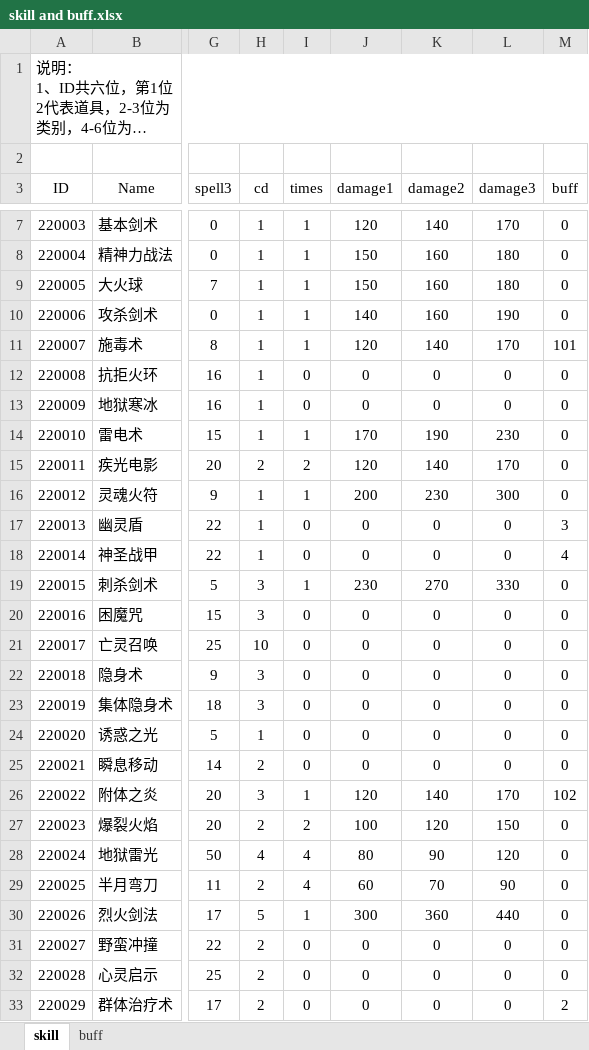
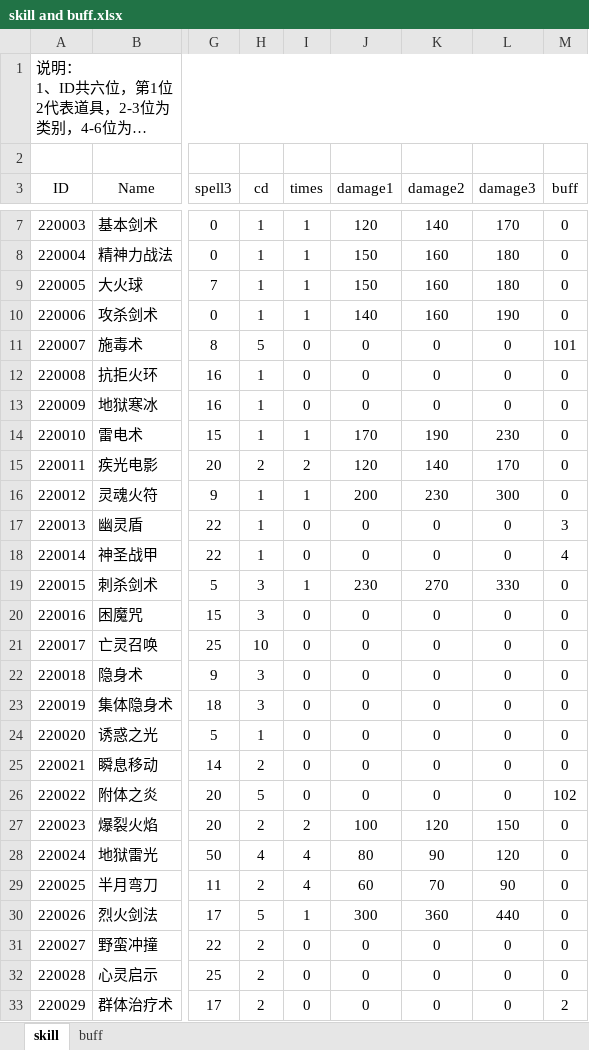
Before and after one commit to simon0xia/mirror, an Excel workbook: documents/skill and buff.xlsx, sheet skill, drawn as a sheet; only a part is shown, gaps mark what is left out; long unchanged cells end in …; values as stored, in another font and other column widths than the file's, no borders; conditional formats not drawn; the diff names each change by its address in the sheet, - before the commit and + after, or states it on an @@ line.

```diff
--- a/documents/skill and buff.xlsx (sheet skill)
+++ b/documents/skill and buff.xlsx (sheet skill)
-H11 (cd): 1
+H11 (cd): 5
-I11 (times): 1
+I11 (times): 0
-J11 (damage1): 120
+J11 (damage1): 0
-K11 (damage2): 140
+K11 (damage2): 0
-L11 (damage3): 170
+L11 (damage3): 0
-H26 (cd): 3
+H26 (cd): 5
-I26 (times): 1
+I26 (times): 0
-J26 (damage1): 120
+J26 (damage1): 0
-K26 (damage2): 140
+K26 (damage2): 0
-L26 (damage3): 170
+L26 (damage3): 0
```
Also changed, not shown: sheet buff, 2 other files.
